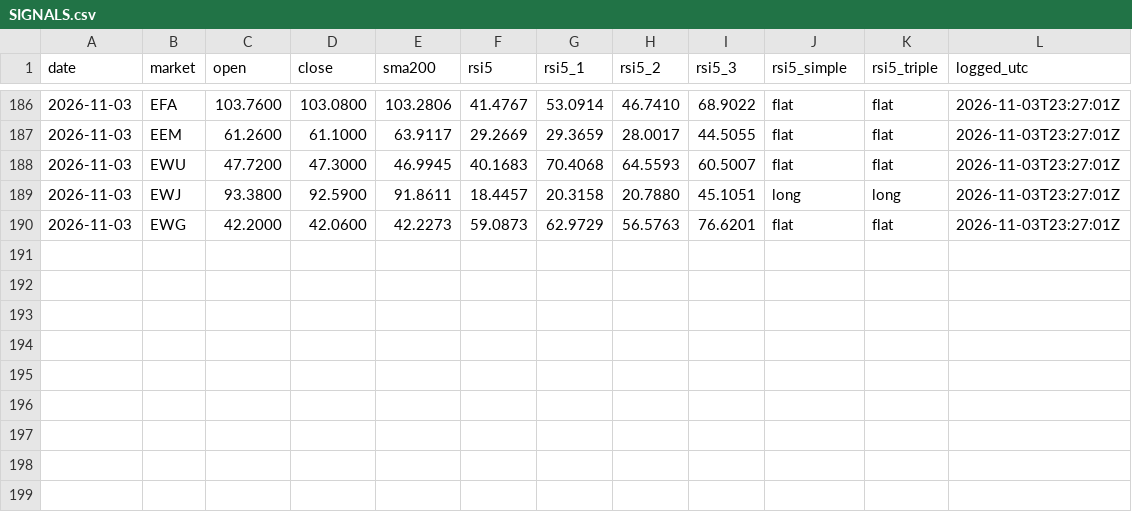
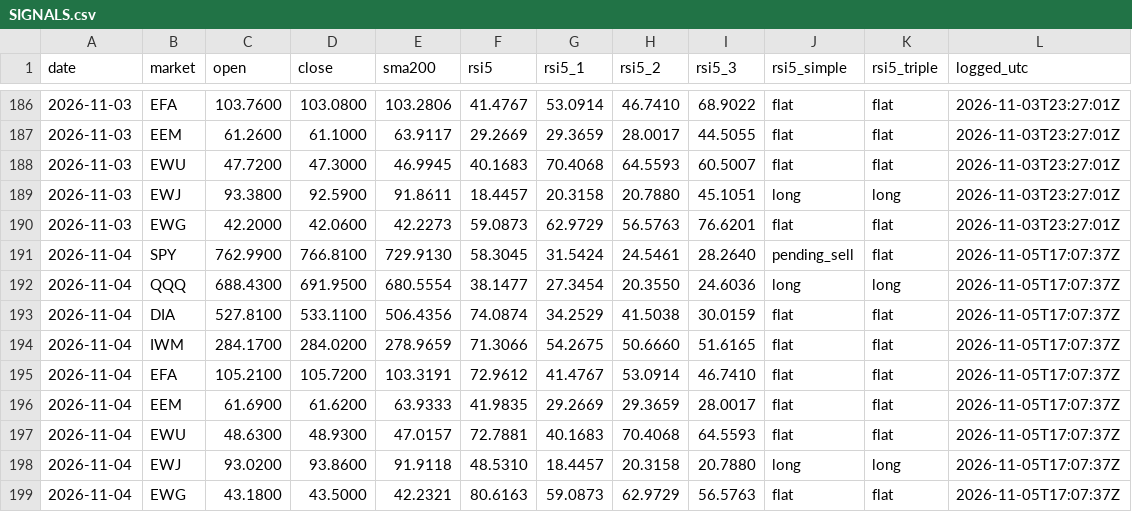
Before and after one commit to triton-xxix/proteus-lab, a CSV file: systems/SIGNALS.csv, drawn as a sheet; only a part is shown, gaps mark what is left out.

```diff
--- a/systems/SIGNALS.csv
+++ b/systems/SIGNALS.csv
@@ -190 +190,10 @@ date,market,open,close,sma200,rsi5,rsi5_1,rsi5_2,rsi5_3,rsi5_simple,rsi5_triple,
 2026-11-03,EWG,42.2000,42.0600,42.2273,59.0873,62.9729,56.5763,76.6201,flat,flat,2026-11-03T23:27:01Z
+2026-11-04,SPY,762.9900,766.8100,729.9130,58.3045,31.5424,24.5461,28.2640,pending_sell,flat,2026-11-05T17:07:37Z
+2026-11-04,QQQ,688.4300,691.9500,680.5554,38.1477,27.3454,20.3550,24.6036,long,long,2026-11-05T17:07:37Z
+2026-11-04,DIA,527.8100,533.1100,506.4356,74.0874,34.2529,41.5038,30.0159,flat,flat,2026-11-05T17:07:37Z
+2026-11-04,IWM,284.1700,284.0200,278.9659,71.3066,54.2675,50.6660,51.6165,flat,flat,2026-11-05T17:07:37Z
+2026-11-04,EFA,105.2100,105.7200,103.3191,72.9612,41.4767,53.0914,46.7410,flat,flat,2026-11-05T17:07:37Z
+2026-11-04,EEM,61.6900,61.6200,63.9333,41.9835,29.2669,29.3659,28.0017,flat,flat,2026-11-05T17:07:37Z
+2026-11-04,EWU,48.6300,48.9300,47.0157,72.7881,40.1683,70.4068,64.5593,flat,flat,2026-11-05T17:07:37Z
+2026-11-04,EWJ,93.0200,93.8600,91.9118,48.5310,18.4457,20.3158,20.7880,long,long,2026-11-05T17:07:37Z
+2026-11-04,EWG,43.1800,43.5000,42.2321,80.6163,59.0873,62.9729,56.5763,flat,flat,2026-11-05T17:07:37Z
```
Also changed, not shown: exchange/BOOK.csv, pitch/PREDICTIONS.csv, 13 other files.
